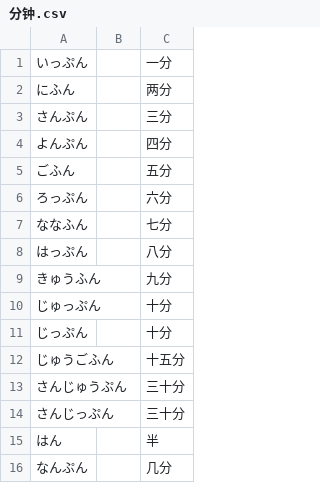
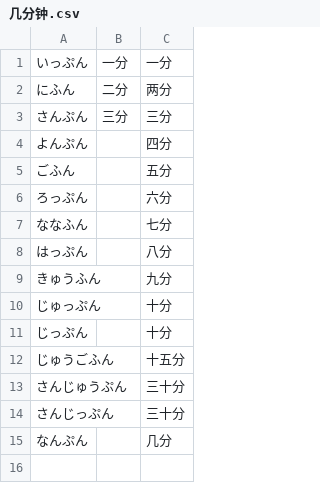
Before and after one commit to vito13/japanese_words, a CSV file: custom/几分钟.csv (was custom/分钟.csv), drawn as a sheet.

```diff
--- a/custom/分钟.csv
+++ b/custom/几分钟.csv
@@ -1,4 +1,4 @@
-いっぷん,,一分
-にふん,,两分
-さんぷん,,三分
+いっぷん,一分,一分
+にふん,二分,两分
+さんぷん,三分,三分
 よんぷん,,四分
@@ -14,3 +14,2 @@
 さんじっぷん,,三十分
-はん,,半
 なんぷん,,几分
```
Also changed, not shown: Minnano/大家的日语第二版初级1_13.csv, 12 other files.
